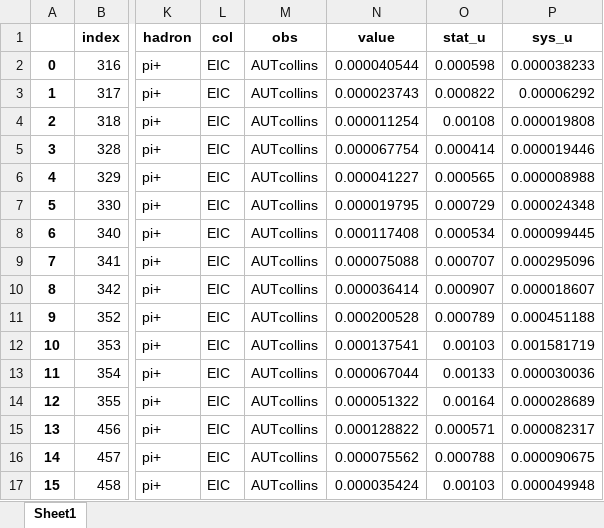
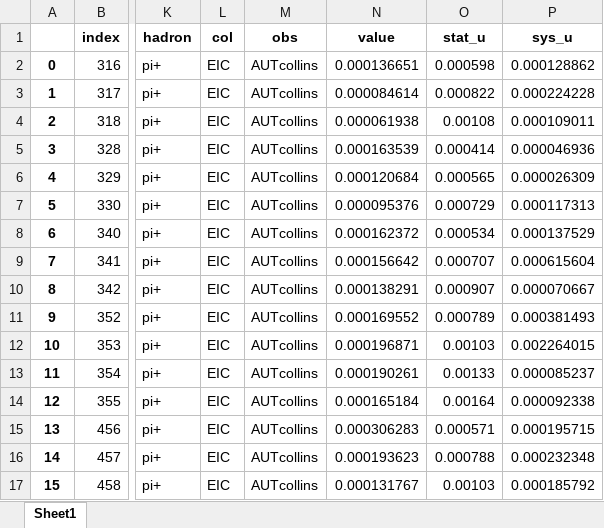
Before and after one commit to QCDHUB/jam3d, an Excel workbook: database/sidis/expdata/3444.xlsx, sheet Sheet1, drawn as a sheet; only a part is shown, gaps mark what is left out; values as stored, in another font and other column widths than the file's, no borders; the diff covers the shown part only; the diff names each change by its address in the sheet, - before the commit and + after, or states it on an @@ line.

```diff
--- a/database/sidis/expdata/3444.xlsx (sheet Sheet1)
+++ b/database/sidis/expdata/3444.xlsx (sheet Sheet1)
-N2 (value): 0.000040544
+N2 (value): 0.000136651
-P2 (sys_u): 0.000038233
+P2 (sys_u): 0.000128862
-N3 (value): 0.000023743
+N3 (value): 0.000084614
-P3 (sys_u): 0.00006292
+P3 (sys_u): 0.000224228
-N4 (value): 0.000011254
+N4 (value): 0.000061938
-P4 (sys_u): 0.000019808
+P4 (sys_u): 0.000109011
-N5 (value): 0.000067754
+N5 (value): 0.000163539
-P5 (sys_u): 0.000019446
+P5 (sys_u): 0.000046936
-N6 (value): 0.000041227
+N6 (value): 0.000120684
-P6 (sys_u): 0.000008988
+P6 (sys_u): 0.000026309
-N7 (value): 0.000019795
+N7 (value): 0.000095376
-P7 (sys_u): 0.000024348
+P7 (sys_u): 0.000117313
-N8 (value): 0.000117408
+N8 (value): 0.000162372
-P8 (sys_u): 0.000099445
+P8 (sys_u): 0.000137529
-N9 (value): 0.000075088
+N9 (value): 0.000156642
-P9 (sys_u): 0.000295096
+P9 (sys_u): 0.000615604
-N10 (value): 0.000036414
+N10 (value): 0.000138291
-P10 (sys_u): 0.000018607
+P10 (sys_u): 0.000070667
-N11 (value): 0.000200528
+N11 (value): 0.000169552
-P11 (sys_u): 0.000451188
+P11 (sys_u): 0.000381493
-N12 (value): 0.000137541
+N12 (value): 0.000196871
-P12 (sys_u): 0.001581719
+P12 (sys_u): 0.002264015
-N13 (value): 0.000067044
+N13 (value): 0.000190261
-P13 (sys_u): 0.000030036
+P13 (sys_u): 0.000085237
-N14 (value): 0.000051322
+N14 (value): 0.000165184
-P14 (sys_u): 0.000028689
+P14 (sys_u): 0.000092338
-N15 (value): 0.000128822
+N15 (value): 0.000306283
-P15 (sys_u): 0.000082317
+P15 (sys_u): 0.000195715
-N16 (value): 0.000075562
+N16 (value): 0.000193623
-P16 (sys_u): 0.000090675
+P16 (sys_u): 0.000232348
-N17 (value): 0.000035424
+N17 (value): 0.000131767
-P17 (sys_u): 0.000049948
+P17 (sys_u): 0.000185792
```
Also changed, not shown: 1212 edited cells elsewhere in this sheet, database/sidis/expdata/3440.xlsx, database/sidis/expdata/3441.xlsx, 5 other files.
